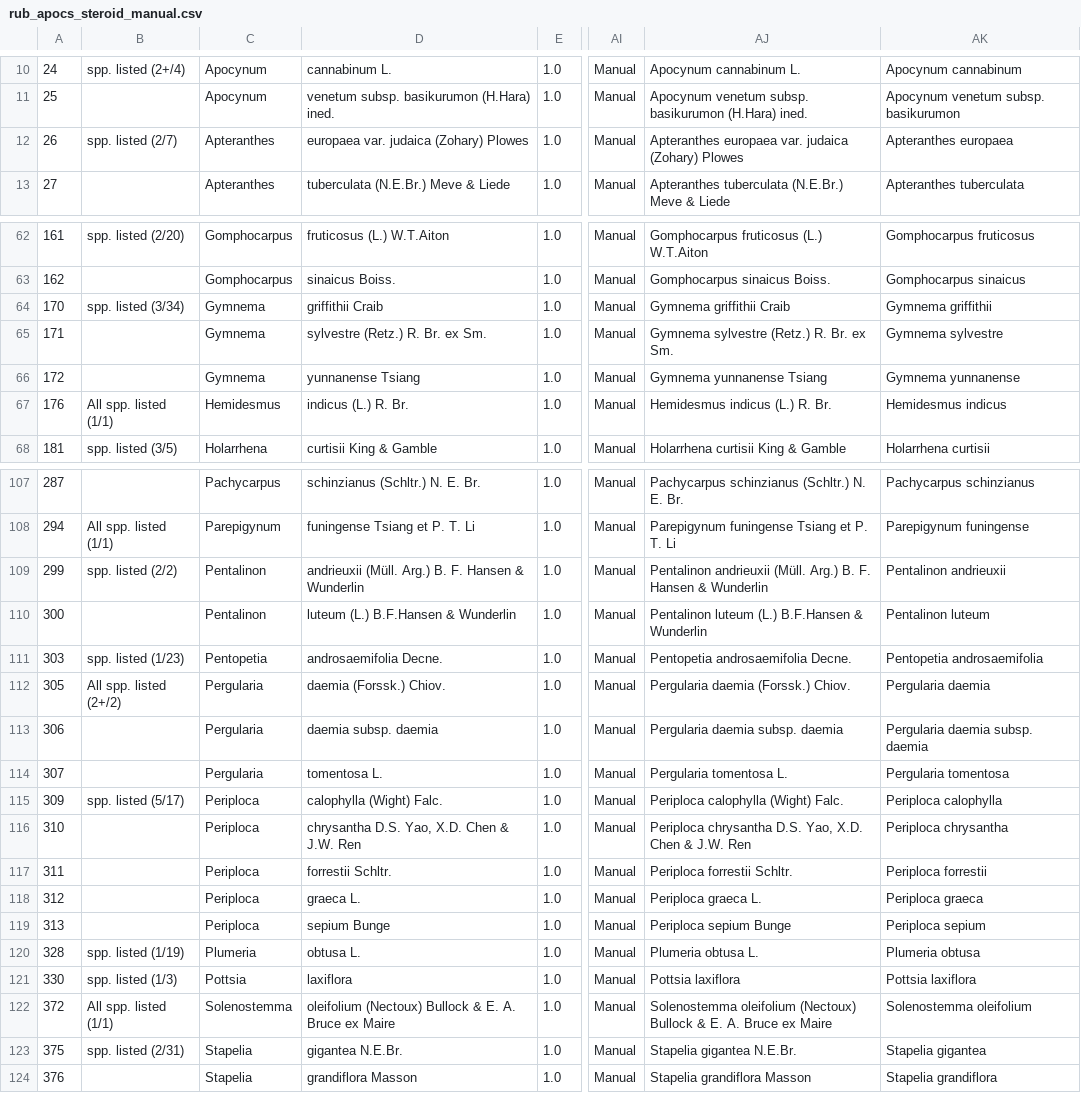
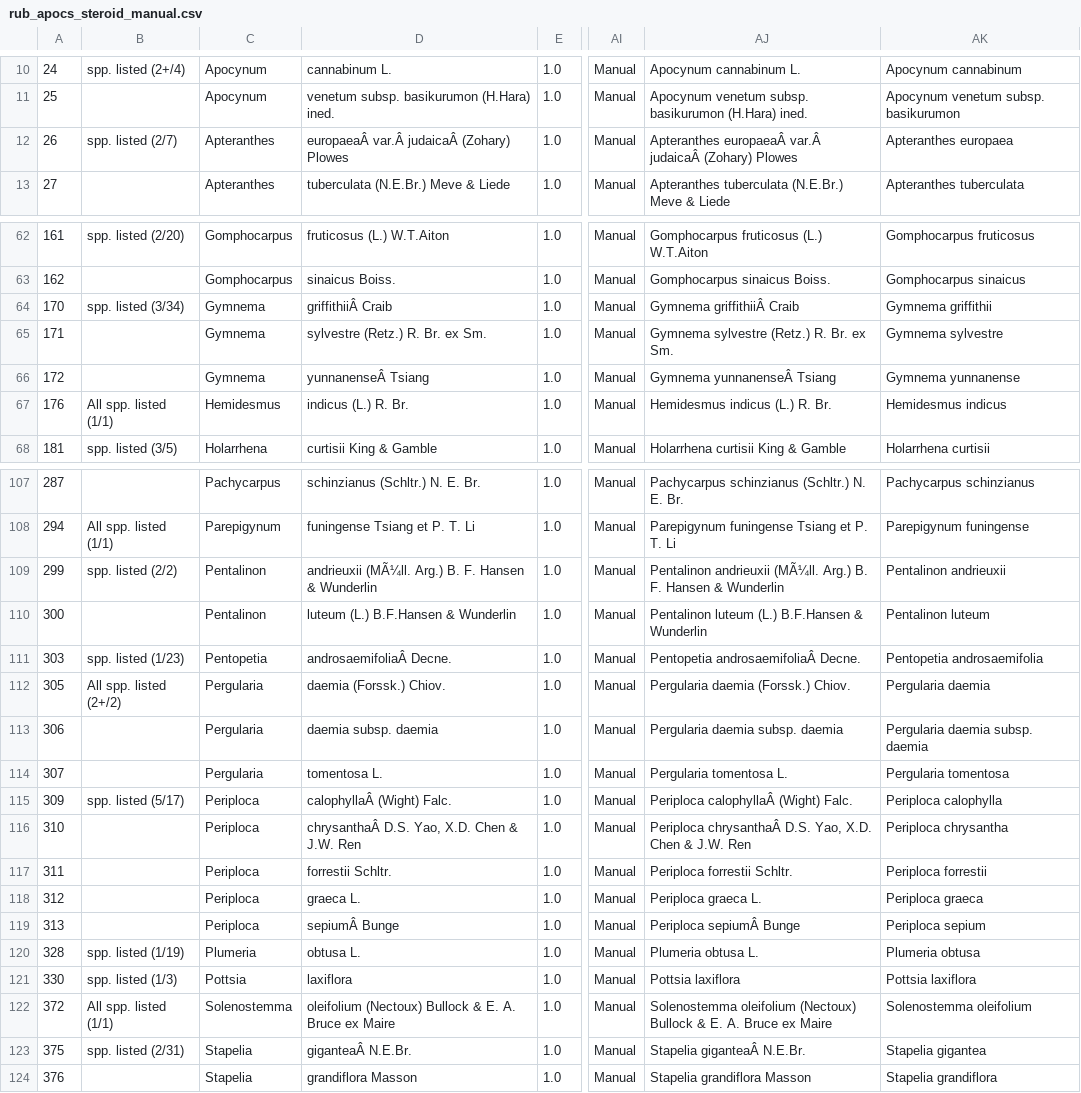
Before and after one commit to alrichardbollans/apocynaceae_rubiaceae_traits, a CSV file: manually_collected_data/outputs/rub_apocs_steroid_manual.csv, drawn as a sheet; only a part is shown, gaps mark what is left out; the diff covers the shown part only; the diff names each change by its address in the sheet, - before the commit and + after, or states it on an @@ line.

```diff
--- a/manually_collected_data/outputs/rub_apocs_steroid_manual.csv
+++ b/manually_collected_data/outputs/rub_apocs_steroid_manual.csv
-D12: europaea var. judaica (Zohary) Plowes
+D12: europaeaÂ var.Â judaicaÂ (Zohary) Plowes
-AJ12: Apteranthes europaea var. judaica (Zohary) Plowes
+AJ12: Apteranthes europaeaÂ var.Â judaicaÂ (Zohary) Plowes
-D64: griffithii Craib
+D64: griffithiiÂ Craib
-AJ64: Gymnema griffithii Craib
+AJ64: Gymnema griffithiiÂ Craib
-D66: yunnanense Tsiang
+D66: yunnanenseÂ Tsiang
-AJ66: Gymnema yunnanense Tsiang
+AJ66: Gymnema yunnanenseÂ Tsiang
-D109: andrieuxii (Müll. Arg.) B.…
+D109: andrieuxii (MÃ¼ll. Arg.) B.…
-AJ109: Pentalinon andrieuxii (Müll. Arg.) B.…
+AJ109: Pentalinon andrieuxii (MÃ¼ll. Arg.) B.…
-D111: androsaemifolia Decne.
+D111: androsaemifoliaÂ Decne.
-AJ111: Pentopetia androsaemifolia Decne.
+AJ111: Pentopetia androsaemifoliaÂ Decne.
-D115: calophylla (Wight) Falc.
+D115: calophyllaÂ (Wight) Falc.
-AJ115: Periploca calophylla (Wight) Falc.
+AJ115: Periploca calophyllaÂ (Wight) Falc.
-D116: chrysantha D.S. Yao, X.D. Chen & J.W. Ren
+D116: chrysanthaÂ D.S. Yao, X.D. Chen & J.W. Ren
-AJ116: Periploca chrysantha D.S. Yao,…
+AJ116: Periploca chrysanthaÂ D.S. Yao,…
-D119: sepium Bunge
+D119: sepiumÂ Bunge
-AJ119: Periploca sepium Bunge
+AJ119: Periploca sepiumÂ Bunge
-D123: gigantea N.E.Br.
+D123: giganteaÂ N.E.Br.
-AJ123: Stapelia gigantea N.E.Br.
+AJ123: Stapelia giganteaÂ N.E.Br.
```
Also changed, not shown: 28 edited cells elsewhere in this file, manually_collected_data/outputs/rub_apocs_card_manual.csv, 2 other files.
